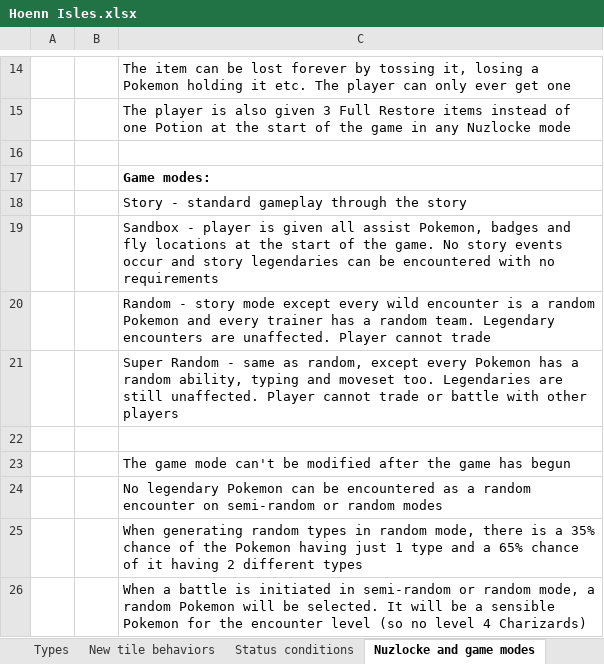
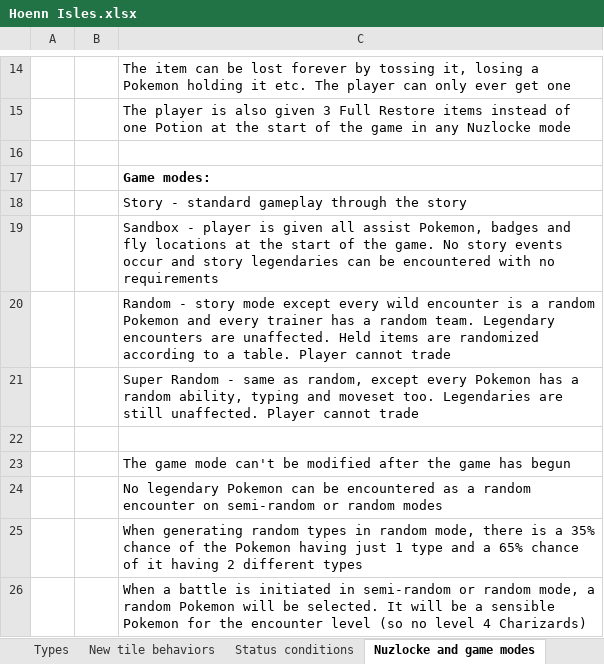
Before and after one commit to itskobold/pokeruby, an Excel workbook: hoenn isles/Hoenn Isles.xlsx, sheet Nuzlocke and game modes, drawn as a sheet; only a part is shown, gaps mark what is left out; values as stored, in another font and other column widths than the file's, no borders; the diff names each change by its address in the sheet, - before the commit and + after, or states it on an @@ line.

Commit message:
species randomizer
for random/super random modes

```diff
--- a/hoenn isles/Hoenn Isles.xlsx (sheet Nuzlocke and game modes)
+++ b/hoenn isles/Hoenn Isles.xlsx (sheet Nuzlocke and game modes)
-C20: …are unaffected. Player cannot…
+C20: …are unaffected. Held items are randomized according to a table. Player cannot…
-C21: …cannot trade or battle with other players
+C21: …cannot trade
```
Also changed, not shown: sheet Bugs, 9 other files.
